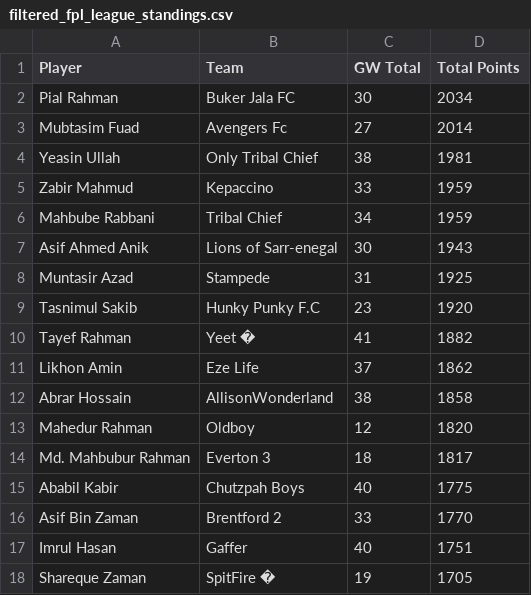
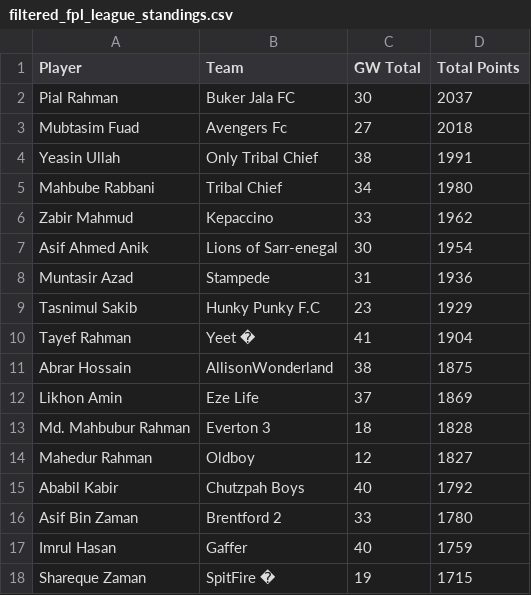
Before and after one commit to AbrarHossainHimself/flcb_fpl_mini_league, a CSV file: filtered_fpl_league_standings.csv, drawn as a sheet.

```diff
--- a/filtered_fpl_league_standings.csv
+++ b/filtered_fpl_league_standings.csv
@@ -1,18 +1,18 @@
 Player,Team,GW Total,Total Points
-Pial Rahman,Buker Jala FC,30,2034
-Mubtasim Fuad,Avengers Fc,27,2014
-Yeasin Ullah,Only Tribal Chief,38,1981
-Zabir Mahmud,Kepaccino,33,1959
-Mahbube Rabbani,Tribal Chief,34,1959
-Asif Ahmed Anik,Lions of Sarr-enegal,30,1943
-Muntasir Azad,Stampede,31,1925
-Tasnimul Sakib,Hunky Punky F.C,23,1920
-Tayef Rahman,Yeet �,41,1882
-Likhon Amin,Eze Life,37,1862
-Abrar Hossain,AllisonWonderland,38,1858
-Mahedur Rahman,Oldboy,12,1820
-Md. Mahbubur Rahman,Everton 3,18,1817
-Ababil Kabir,Chutzpah Boys,40,1775
-Asif Bin Zaman,Brentford 2,33,1770
-Imrul Hasan,Gaffer,40,1751
-Shareque Zaman,SpitFire �,19,1705
+Pial Rahman,Buker Jala FC,30,2037
+Mubtasim Fuad,Avengers Fc,27,2018
+Yeasin Ullah,Only Tribal Chief,38,1991
+Mahbube Rabbani,Tribal Chief,34,1980
+Zabir Mahmud,Kepaccino,33,1962
+Asif Ahmed Anik,Lions of Sarr-enegal,30,1954
+Muntasir Azad,Stampede,31,1936
+Tasnimul Sakib,Hunky Punky F.C,23,1929
+Tayef Rahman,Yeet �,41,1904
+Abrar Hossain,AllisonWonderland,38,1875
+Likhon Amin,Eze Life,37,1869
+Md. Mahbubur Rahman,Everton 3,18,1828
+Mahedur Rahman,Oldboy,12,1827
+Ababil Kabir,Chutzpah Boys,40,1792
+Asif Bin Zaman,Brentford 2,33,1780
+Imrul Hasan,Gaffer,40,1759
+Shareque Zaman,SpitFire �,19,1715
```
Also changed, not shown: 1 other file.
